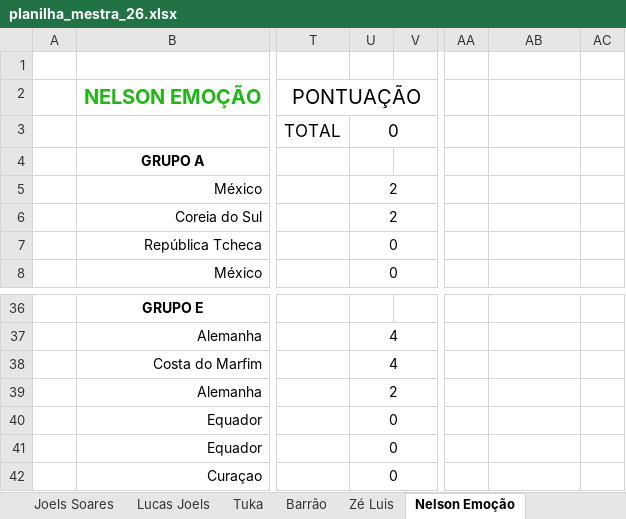
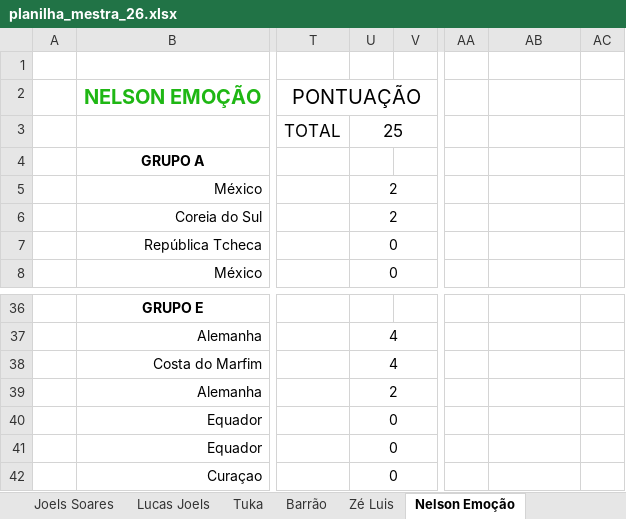
Before and after one commit to dhersz/zebolao26, an Excel workbook: planilha_mestra_26.xlsx, sheet Nelson Emoção, drawn as a sheet; only a part is shown, gaps mark what is left out; values as stored, in another font and other column widths than the file's, no borders; charts and pictures not drawn; the diff names each change by its address in the sheet, - before the commit and + after, or states it on an @@ line.

```diff
--- a/planilha_mestra_26.xlsx (sheet Nelson Emoção)
+++ b/planilha_mestra_26.xlsx (sheet Nelson Emoção)
-U3: 0
+U3: 25
-AB40 alignment: right
+AB40 alignment: left
```
Also changed, not shown: sheet RESULTADOS, sheet Daniel, sheet Pedro Hersz, sheet Jê, sheet Barrão, sheet José, 16 more sheets, charts or pictures.
